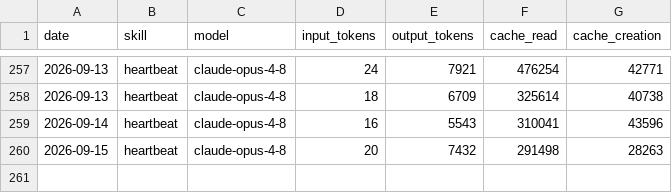
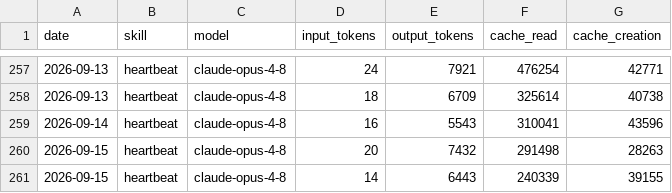
Before and after one commit to CrystalArchitect/aeon-atlas, a CSV file: memory/token-usage.csv, drawn as a sheet; only a part is shown, gaps mark what is left out.

Commit message:
chore(heartbeat): auto-commit 2026-09-15

```diff
--- a/memory/token-usage.csv
+++ b/memory/token-usage.csv
@@ -260 +260,2 @@ date,skill,model,input_tokens,output_tokens,cache_read,cache_creation
 2026-09-15,heartbeat,claude-opus-4-8,20,7432,291498,28263
+2026-09-15,heartbeat,claude-opus-4-8,14,6443,240339,39155
```
Also changed, not shown: 3 other files.
